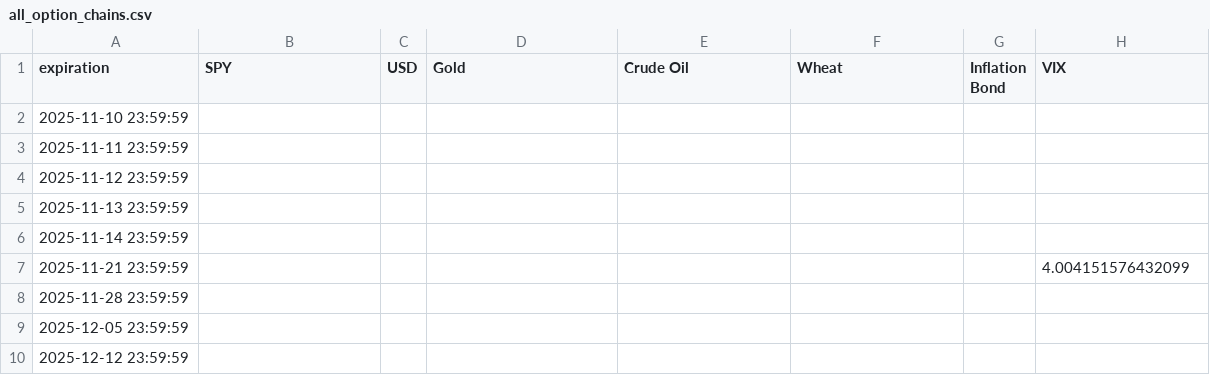
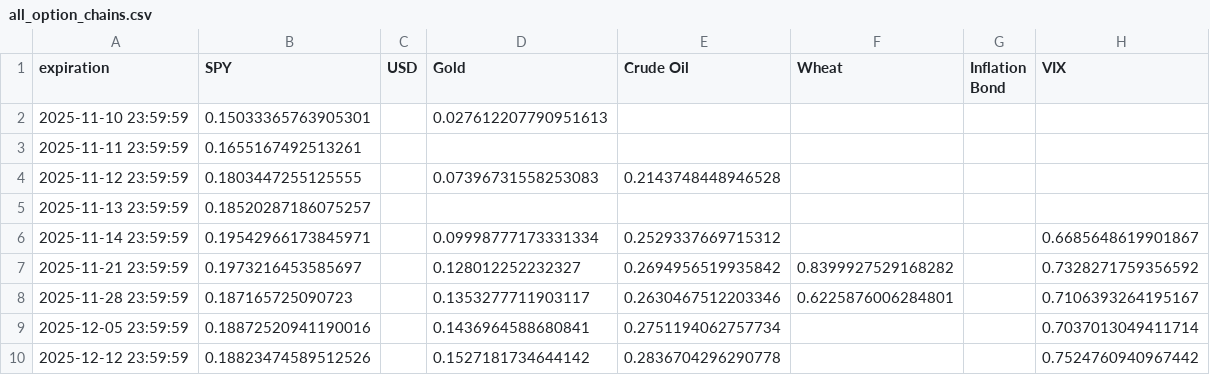
Before and after one commit to Gab1trs/Market-Dashboard, a CSV file: options/all_option_chains.csv, drawn as a sheet; only a part is shown; the diff covers the shown part only.

Commit message:
Update option chains for Crude Oil, Gold, Inflation Bonds, SPY, USD, VIX, and Wheat with new bid, ask, mid prices, and implied volatility values. Adjusted all_option_chains.csv to reflect these changes, ensuring accurate data representation across all option types.

```diff
--- a/options/all_option_chains.csv
+++ b/options/all_option_chains.csv
@@ -1,10 +1,10 @@
 expiration,SPY,USD,Gold,Crude Oil,Wheat,Inflation Bond,VIX
-2025-11-10 23:59:59,,,,,,,
-2025-11-11 23:59:59,,,,,,,
-2025-11-12 23:59:59,,,,,,,
-2025-11-13 23:59:59,,,,,,,
-2025-11-14 23:59:59,,,,,,,
-2025-11-21 23:59:59,,,,,,,4.004151576432099
-2025-11-28 23:59:59,,,,,,,
-2025-12-05 23:59:59,,,,,,,
-2025-12-12 23:59:59,,,,,,,
+2025-11-10 23:59:59,0.15033365763905301,,0.027612207790951613,,,,
+2025-11-11 23:59:59,0.1655167492513261,,,,,,
+2025-11-12 23:59:59,0.1803447255125555,,0.07396731558253083,0.2143748448946528,,,
+2025-11-13 23:59:59,0.18520287186075257,,,,,,
+2025-11-14 23:59:59,0.19542966173845971,,0.09998777173331334,0.2529337669715312,,,0.6685648619901867
+2025-11-21 23:59:59,0.1973216453585697,,0.128012252232327,0.2694956519935842,0.8399927529168282,,0.7328271759356592
+2025-11-28 23:59:59,0.187165725090723,,0.1353277711903117,0.2630467512203346,0.6225876006284801,,0.7106393264195167
+2025-12-05 23:59:59,0.18872520941190016,,0.1436964588680841,0.2751194062757734,,,0.7037013049411714
+2025-12-12 23:59:59,0.18823474589512526,,0.1527181734644142,0.2836704296290778,,,0.7524760940967442
```
Also changed, not shown: 56 edited cells elsewhere in this file, data/all_assets_prices.csv, options/Crude_Oil_options.csv, 16 other files.
